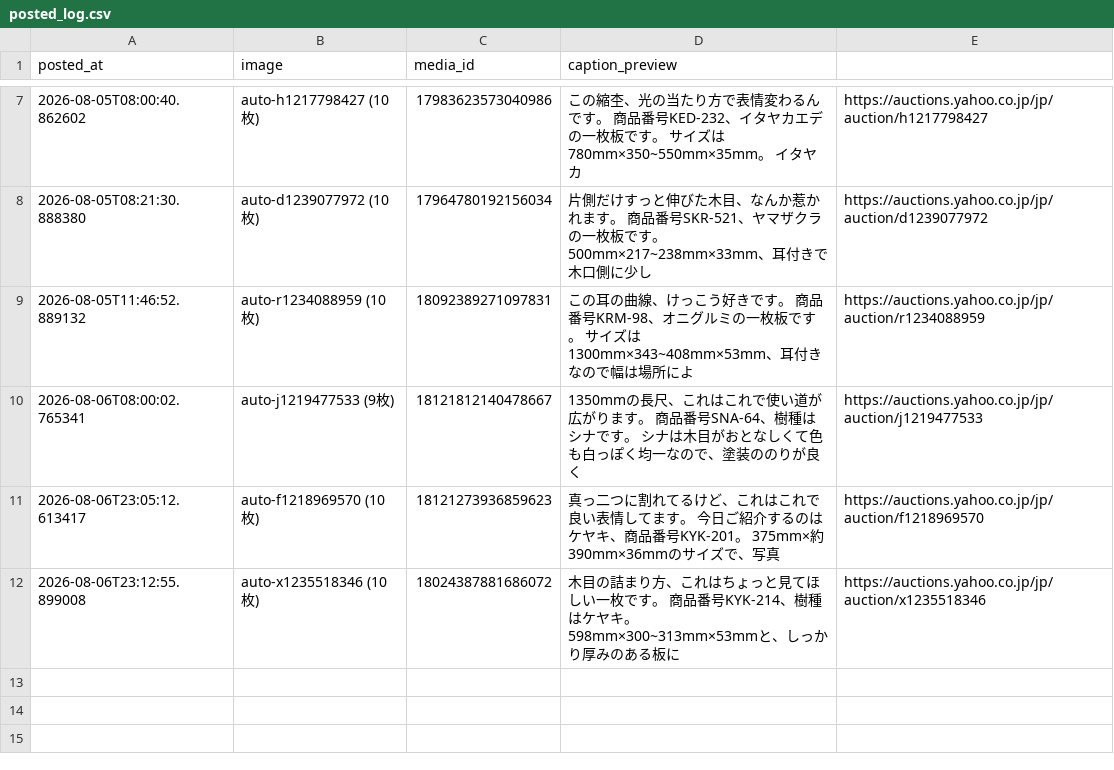
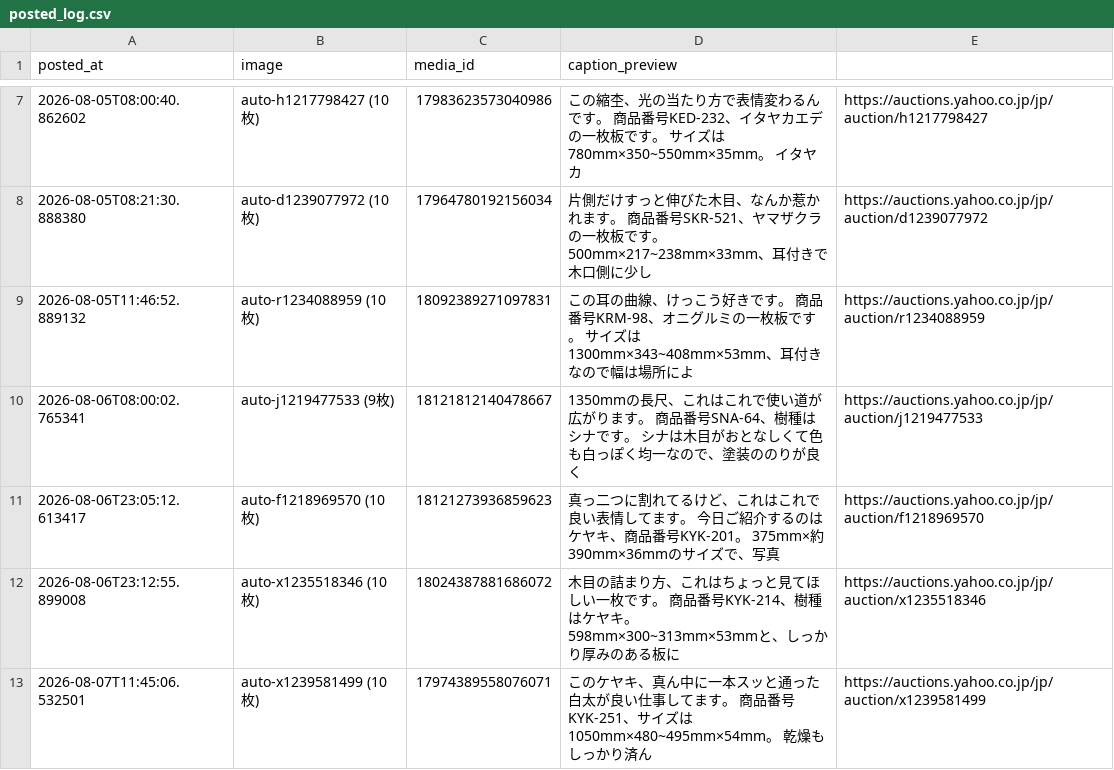
Before and after one commit to junshin1102/instagram-auto-post, a CSV file: images/posted/posted_log.csv, drawn as a sheet; only a part is shown, gaps mark what is left out.

Commit message:
chore: mark image as posted [skip ci]
ローカル実行によるテスト投稿(KYK-251, ケヤキ)の記録。

```diff
--- a/images/posted/posted_log.csv
+++ b/images/posted/posted_log.csv
@@ -12 +12,2 @@ posted_at,image,media_id,caption_preview
 2026-08-06T23:12:55.899008,auto-x1235518346 (10枚),18024387881686072,木目の詰まり方、これはちょっと見てほしい一枚です。  商品番号KYK-214、樹種はケヤキ。 598mm×300~313mm×53mmと、しっかり厚みのある板に,https://auctions.yahoo.co.jp/jp/auction/x1235518346
+2026-08-07T11:45:06.532501,auto-x1239581499 (10枚),17974389558076071,このケヤキ、真ん中に一本スッと通った白太が良い仕事してます。  商品番号KYK-251、サイズは1050mm×480~495mm×54mm。 乾燥もしっかり済ん,https://auctions.yahoo.co.jp/jp/auction/x1239581499
```
Also changed, not shown: 11 other files.
